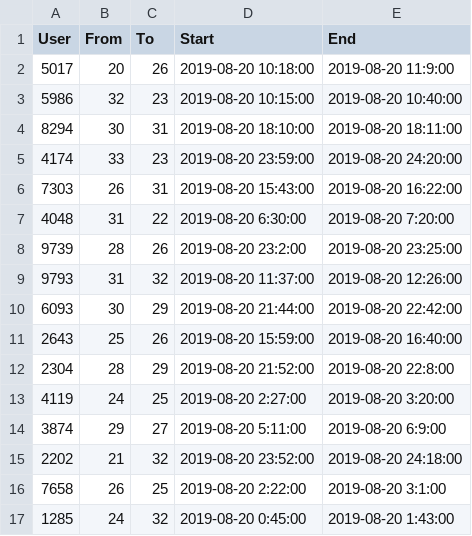
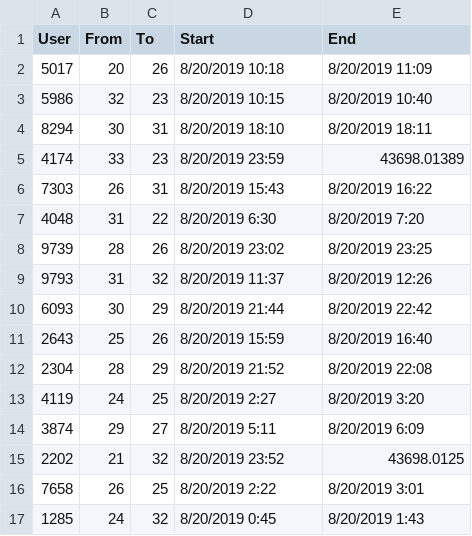
Before and after one commit to hnc13/a4, a CSV file: data-files/sample-ride-data-0820.csv, drawn as a sheet; only a part is shown; the diff covers the shown part only.

```diff
--- a/data-files/sample-ride-data-0820.csv
+++ b/data-files/sample-ride-data-0820.csv
@@ -1,17 +1,17 @@
 User,From,To,Start,End
-5017,20,26,2019-08-20 10:18:00,2019-08-20 11:9:00
-5986,32,23,2019-08-20 10:15:00,2019-08-20 10:40:00
-8294,30,31,2019-08-20 18:10:00,2019-08-20 18:11:00
-4174,33,23,2019-08-20 23:59:00,2019-08-20 24:20:00
-7303,26,31,2019-08-20 15:43:00,2019-08-20 16:22:00
-4048,31,22,2019-08-20 6:30:00,2019-08-20 7:20:00
-9739,28,26,2019-08-20 23:2:00,2019-08-20 23:25:00
-9793,31,32,2019-08-20 11:37:00,2019-08-20 12:26:00
-6093,30,29,2019-08-20 21:44:00,2019-08-20 22:42:00
-2643,25,26,2019-08-20 15:59:00,2019-08-20 16:40:00
-2304,28,29,2019-08-20 21:52:00,2019-08-20 22:8:00
-4119,24,25,2019-08-20 2:27:00,2019-08-20 3:20:00
-3874,29,27,2019-08-20 5:11:00,2019-08-20 6:9:00
-2202,21,32,2019-08-20 23:52:00,2019-08-20 24:18:00
-7658,26,25,2019-08-20 2:22:00,2019-08-20 3:1:00
-1285,24,32,2019-08-20 0:45:00,2019-08-20 1:43:00
+5017,20,26,8/20/2019 10:18,8/20/2019 11:09
+5986,32,23,8/20/2019 10:15,8/20/2019 10:40
+8294,30,31,8/20/2019 18:10,8/20/2019 18:11
+4174,33,23,8/20/2019 23:59,43698.01389
+7303,26,31,8/20/2019 15:43,8/20/2019 16:22
+4048,31,22,8/20/2019 6:30,8/20/2019 7:20
+9739,28,26,8/20/2019 23:02,8/20/2019 23:25
+9793,31,32,8/20/2019 11:37,8/20/2019 12:26
+6093,30,29,8/20/2019 21:44,8/20/2019 22:42
+2643,25,26,8/20/2019 15:59,8/20/2019 16:40
+2304,28,29,8/20/2019 21:52,8/20/2019 22:08
+4119,24,25,8/20/2019 2:27,8/20/2019 3:20
+3874,29,27,8/20/2019 5:11,8/20/2019 6:09
+2202,21,32,8/20/2019 23:52,43698.0125
+7658,26,25,8/20/2019 2:22,8/20/2019 3:01
+1285,24,32,8/20/2019 0:45,8/20/2019 1:43
```
Also changed, not shown: 30 edited cells elsewhere in this file, data-files/Accounts.csv, data-files/ride-history.csv, 2 other files.
